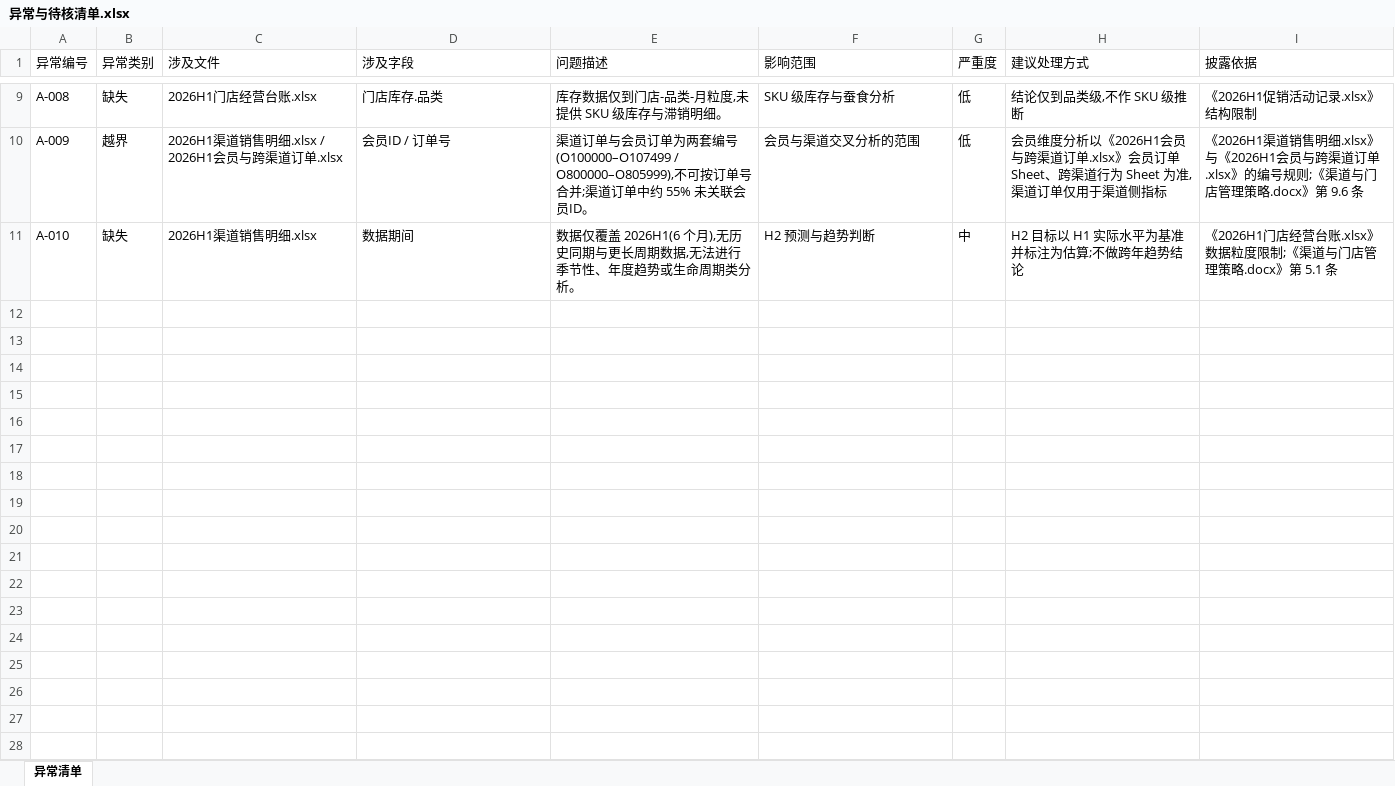
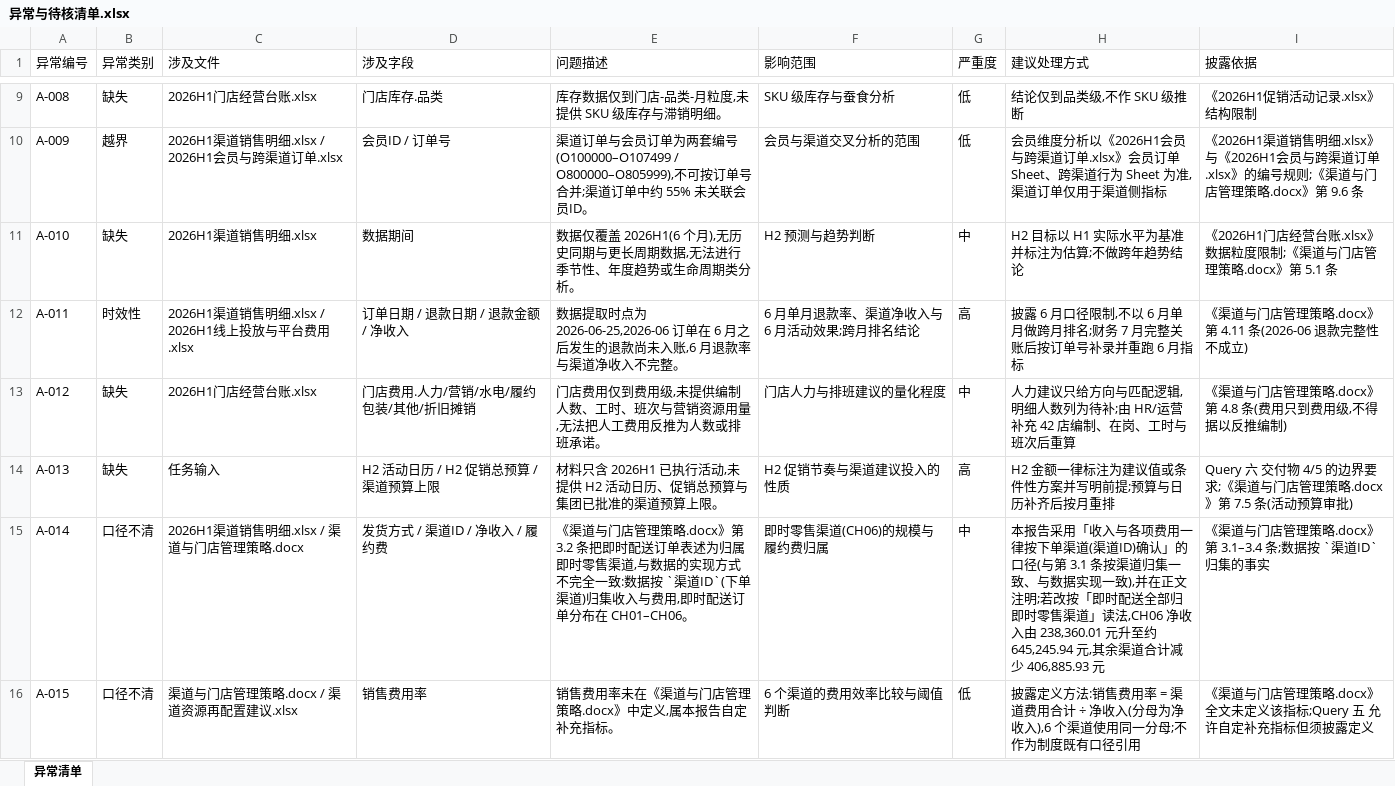
Before and after one commit to alvinazm/magnet-test1, an Excel workbook: output-submit/异常与待核清单.xlsx, sheet 异常清单, drawn as a sheet; only a part is shown, gaps mark what is left out; values as stored, in another font and other column widths than the file's, no borders; the diff covers the shown part only; the diff names each change by its address in the sheet, - before the commit and + after, or states it on an @@ line.

Commit message:
按Query+异常清单+培训文档重建output:异常清单扩至19条(覆盖6月退款/费用级/无H2预算+M-01~M-06),报告扩写至9页(逐渠道、42店全览、D级明细、活动取舍、会员分群、三类优先级、附录扩行并加事实/判断/待核标识)

```diff
--- a/output-submit/异常与待核清单.xlsx (sheet 异常清单)
+++ b/output-submit/异常与待核清单.xlsx (sheet 异常清单)
+row 12: A-011 | 时效性 | 2026H1渠道销售明细.xlsx / 2026H1线上投放与平台费用.xlsx | 订单日期 / 退款日期 / 退款金额 / 净收入 | 数据提取时点为 2026-06-25,2026-06 订单在 6 月之后发生的退款尚未入账,6 月退款率与渠道净收入不完整。 | 6 月单月退款率、渠道净收入与 6 月活动效果;跨月排名结论 | 高 | 披露 6 月口径限制,不以 6 月单月做跨月排名;财务 7 月完整关账后按订单号补录并重跑 6 月指标 | 《渠道与门店管理策略.docx》第 4.11 条(2026-06 退款完整性不成立)
+row 13: A-012 | 缺失 | 2026H1门店经营台账.xlsx | 门店费用.人力/营销/水电/履约包装/其他/折旧摊销 | 门店费用仅到费用级,未提供编制人数、工时、班次与营销资源用量,无法把人工费用反推为人数或排班承诺。 | 门店人力与排班建议的量化程度 | 中 | 人力建议只给方向与匹配逻辑,明细人数列为待补;由 HR/运营补充 42 店编制、在岗、工时与班次后重算 | 《渠道与门店管理策略.docx》第 4.8 条(费用只到费用级,不得据以反推编制)
+row 14: A-013 | 缺失 | 任务输入 | H2 活动日历 / H2 促销总预算 / 渠道预算上限 | 材料只含 2026H1 已执行活动,未提供 H2 活动日历、促销总预算与集团已批准的渠道预算上限。 | H2 促销节奏与渠道建议投入的性质 | 高 | H2 金额一律标注为建议值或条件性方案并写明前提;预算与日历补齐后按月重排 | Query 六 交付物 4/5 的边界要求;《渠道与门店管理策略.docx》第 7.5 条(活动预算审批)
+row 15: A-014 | 口径不清 | 2026H1渠道销售明细.xlsx / 渠道与门店管理策略.docx | 发货方式 / 渠道ID / 净收入 / 履约费 | 《渠道与门店管理策略.docx》第 3.2 条把即时配送订单表述为归属即时零售渠道,与数据的实现方式不完全一致:数据按 `渠道ID`(下单渠道)归集收入与费用,即时配送订单分布在 CH01–CH06。 | 即时零售渠道(CH06)的规模与履约费归属 | 中 | 本报告采用「收入与各项费用一律按下单渠道(渠道ID)确认」的口径(与第 3.1 条按渠道归集一致、与数据实现一致),并在正文注明;若改按「即时配送全部归即时零售渠道」读法,CH06 净收入由 238,360.01 元升至约 645,245.94 元,其余渠道合计减少 406,885.93 元 | 《渠道与门店管理策略.docx》第 3.1–3.4 条;数据按 `渠道ID` 归集的事实
+row 16: A-015 | 口径不清 | 渠道与门店管理策略.docx / 渠道资源再配置建议.xlsx | 销售费用率 | 销售费用率未在《渠道与门店管理策略.docx》中定义,属本报告自定补充指标。 | 6 个渠道的费用效率比较与阈值判断 | 低 | 披露定义方法:销售费用率 = 渠道费用合计 ÷ 净收入(分母为净收入),6 个渠道使用同一分母;不作为制度既有口径引用 | 《渠道与门店管理策略.docx》全文未定义该指标;Query 五 允许自定补充指标但须披露定义
```
Also changed, not shown: 4 added rows elsewhere in this sheet, output-submit/促销组合优化建议.xlsx, output-submit/门店分级与调整建议.xlsx, 10 other files.
